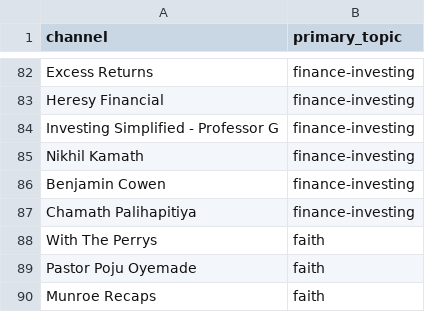
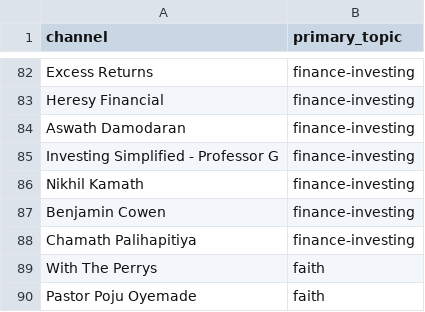
Before and after one commit to mmesomakelvin/transcript-library, a CSV file: pipeline/youtube-transcripts/index/channels.csv, drawn as a sheet; only a part is shown, gaps mark what is left out; the shorter side is filled out with more unchanged rows.

```diff
--- a/pipeline/youtube-transcripts/index/channels.csv
+++ b/pipeline/youtube-transcripts/index/channels.csv
@@ -83,2 +83,3 @@ Excess Returns,finance-investing
 Heresy Financial,finance-investing
+Aswath Damodaran,finance-investing
 Investing Simplified - Professor G,finance-investing
```
Also changed, not shown: pipeline/youtube-transcripts/index/classification_log.csv, pipeline/youtube-transcripts/index/videos.csv, 6 other files.
